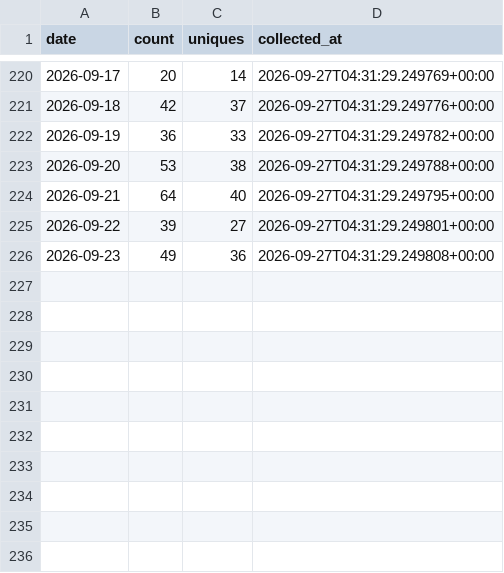
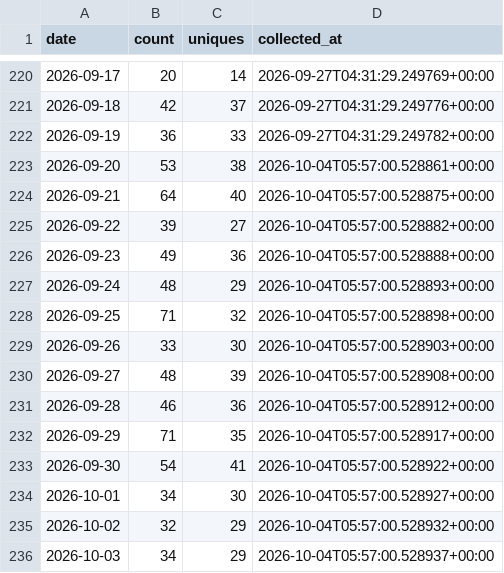
Before and after one commit to digitalocean-labs/do-app-platform-skills, a CSV file: analytics/clones/clones.csv, drawn as a sheet; only a part is shown, gaps mark what is left out.

```diff
--- a/analytics/clones/clones.csv
+++ b/analytics/clones/clones.csv
@@ -222,5 +222,15 @@ date,count,uniques,collected_at
 2026-09-19,36,33,2026-09-27T04:31:29.249782+00:00
-2026-09-20,53,38,2026-09-27T04:31:29.249788+00:00
-2026-09-21,64,40,2026-09-27T04:31:29.249795+00:00
-2026-09-22,39,27,2026-09-27T04:31:29.249801+00:00
-2026-09-23,49,36,2026-09-27T04:31:29.249808+00:00
+2026-09-20,53,38,2026-10-04T05:57:00.528861+00:00
+2026-09-21,64,40,2026-10-04T05:57:00.528875+00:00
+2026-09-22,39,27,2026-10-04T05:57:00.528882+00:00
+2026-09-23,49,36,2026-10-04T05:57:00.528888+00:00
+2026-09-24,48,29,2026-10-04T05:57:00.528893+00:00
+2026-09-25,71,32,2026-10-04T05:57:00.528898+00:00
+2026-09-26,33,30,2026-10-04T05:57:00.528903+00:00
+2026-09-27,48,39,2026-10-04T05:57:00.528908+00:00
+2026-09-28,46,36,2026-10-04T05:57:00.528912+00:00
+2026-09-29,71,35,2026-10-04T05:57:00.528917+00:00
+2026-09-30,54,41,2026-10-04T05:57:00.528922+00:00
+2026-10-01,34,30,2026-10-04T05:57:00.528927+00:00
+2026-10-02,32,29,2026-10-04T05:57:00.528932+00:00
+2026-10-03,34,29,2026-10-04T05:57:00.528937+00:00
```
Also changed, not shown: analytics/traffic/views.csv, 3 other files.
